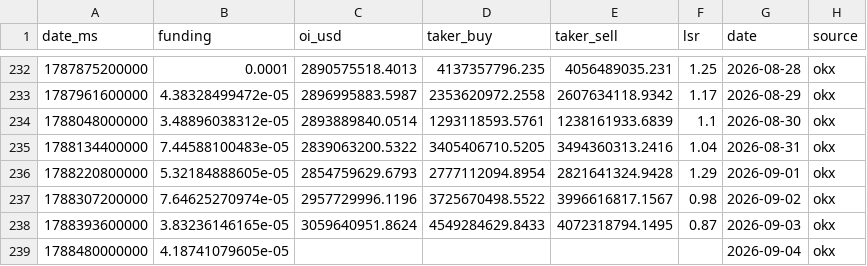
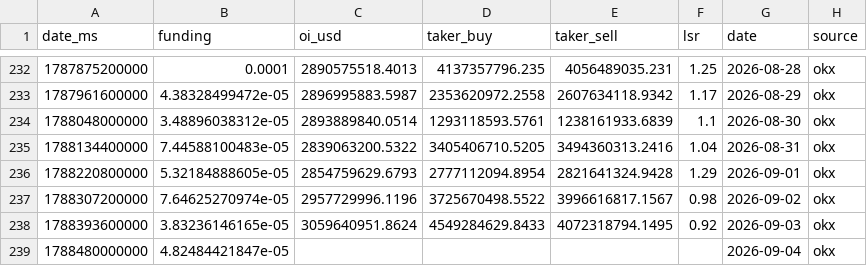
Before and after one commit to kenhuangads/btc-trader, a CSV file: history/derivatives.csv, drawn as a sheet; only a part is shown, gaps mark what is left out.

```diff
--- a/history/derivatives.csv
+++ b/history/derivatives.csv
@@ -237,3 +237,3 @@ date_ms,funding,oi_usd,taker_buy,taker_sell,lsr,date,source
 1788307200000,7.64625270974e-05,2957729996.1196,3725670498.5522,3996616817.1567,0.98,2026-09-02,okx
-1788393600000,3.83236146165e-05,3059640951.8624,4549284629.8433,4072318794.1495,0.87,2026-09-03,okx
-1788480000000,4.18741079605e-05,,,,,2026-09-04,okx
+1788393600000,3.83236146165e-05,3059640951.8624,4549284629.8433,4072318794.1495,0.92,2026-09-03,okx
+1788480000000,4.82484421847e-05,,,,,2026-09-04,okx
```
Also changed, not shown: 4 other files.
